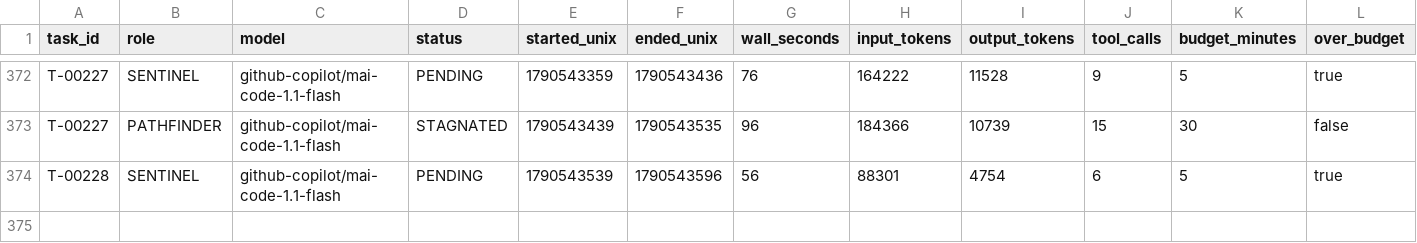
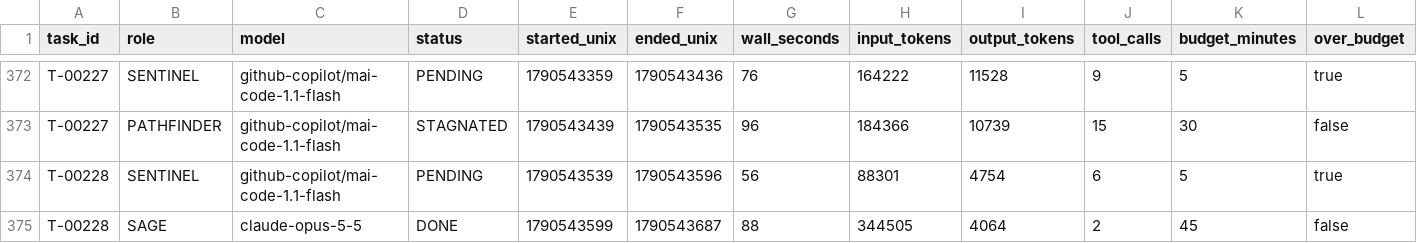
Before and after one commit to 4SAnalyticsnModelling/ecosys-modernization, a CSV file: .agent/metrics.csv, drawn as a sheet; only a part is shown, gaps mark what is left out; rows hold the shown columns only; the diff names each change by its address in the sheet, - before the commit and + after, or states it on an @@ line.

Commit message:
swarm: T-00228 DONE COLLECTED
Automated cycle commit by swarm_wrapper.py (decision D8). 5 path(s).

```diff
--- a/.agent/metrics.csv
+++ b/.agent/metrics.csv
+row 375: T-00228 | SAGE | claude-opus-5-5 | DONE | 1790543599 | 1790543687 | 88 | 344505 | 4064 | 2 | 45 | false
```
Also changed, not shown: 4 other files.
